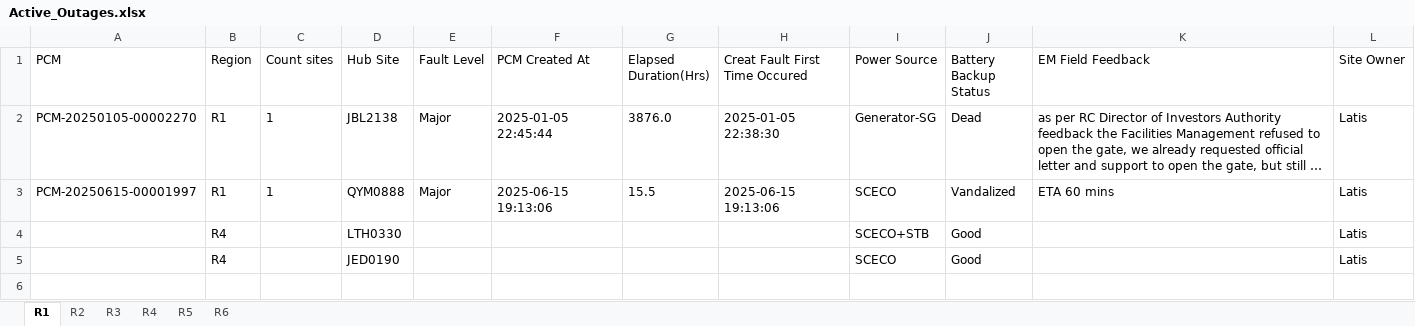
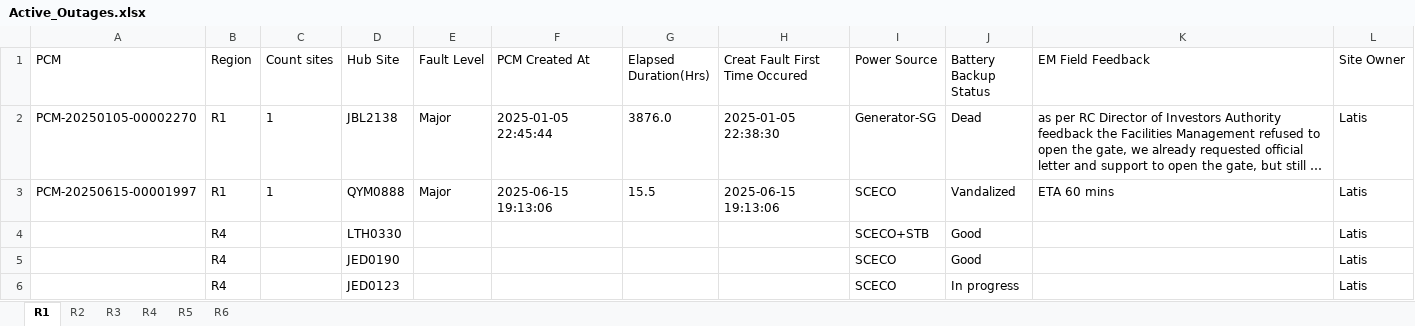
Before and after one commit to tarek-mahran/shabakkat, an Excel workbook: Active_Outages.xlsx, sheet R1, drawn as a sheet; long unchanged cells end in …; values as stored, in another font and other column widths than the file's, no borders; the diff names each change by its address in the sheet, - before the commit and + after, or states it on an @@ line.

Commit message:
Update Active_Outages.xlsx - 6/16/2025, 11:33:39 AM

```diff
--- a/Active_Outages.xlsx (sheet R1)
+++ b/Active_Outages.xlsx (sheet R1)
+row 6:  | R4 |  | JED0123 |  |  |  |  | SCECO | In progress |  | Latis
```
